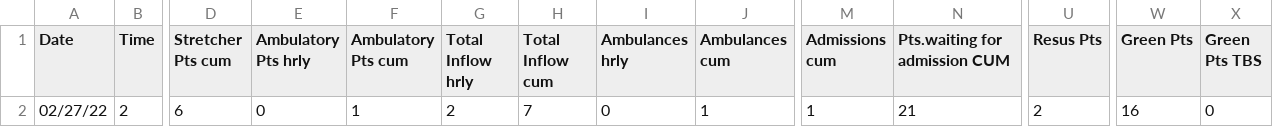
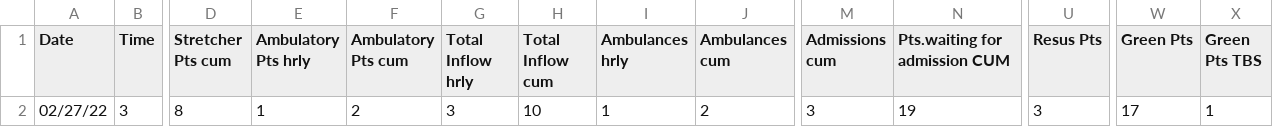
Before and after one commit to drdevinhopkins/hourly-report, a CSV file: data/current.csv, drawn as a sheet; only a part is shown, gaps mark what is left out; the diff covers the shown part only; the diff names each change by its address in the sheet, - before the commit and + after, or states it on an @@ line.

```diff
--- a/data/current.csv
+++ b/data/current.csv
-B2 (Time): 2
+B2 (Time): 3
-D2 (Stretcher Pts cum): 6
+D2 (Stretcher Pts cum): 8
-E2 (Ambulatory Pts hrly): 0
+E2 (Ambulatory Pts hrly): 1
-F2 (Ambulatory Pts cum): 1
+F2 (Ambulatory Pts cum): 2
-G2 (Total Inflow hrly): 2
+G2 (Total Inflow hrly): 3
-H2 (Total Inflow cum): 7
+H2 (Total Inflow cum): 10
-I2 (Ambulances hrly): 0
+I2 (Ambulances hrly): 1
-J2 (Ambulances cum): 1
+J2 (Ambulances cum): 2
-M2 (Admissions cum): 1
+M2 (Admissions cum): 3
-N2 (Pts.waiting for admission CUM): 21
+N2 (Pts.waiting for admission CUM): 19
-U2 (Resus Pts): 2
+U2 (Resus Pts): 3
-W2 (Green Pts): 16
+W2 (Green Pts): 17
-X2 (Green Pts TBS): 0
+X2 (Green Pts TBS): 1
```
Also changed, not shown: 12 edited cells elsewhere in this file, data/recent.csv, 1 other file.
